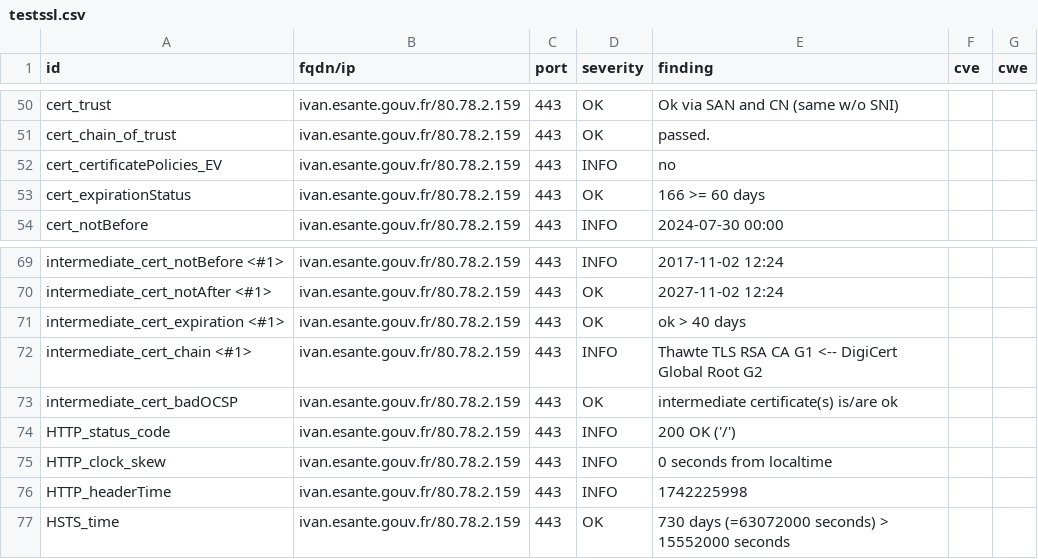
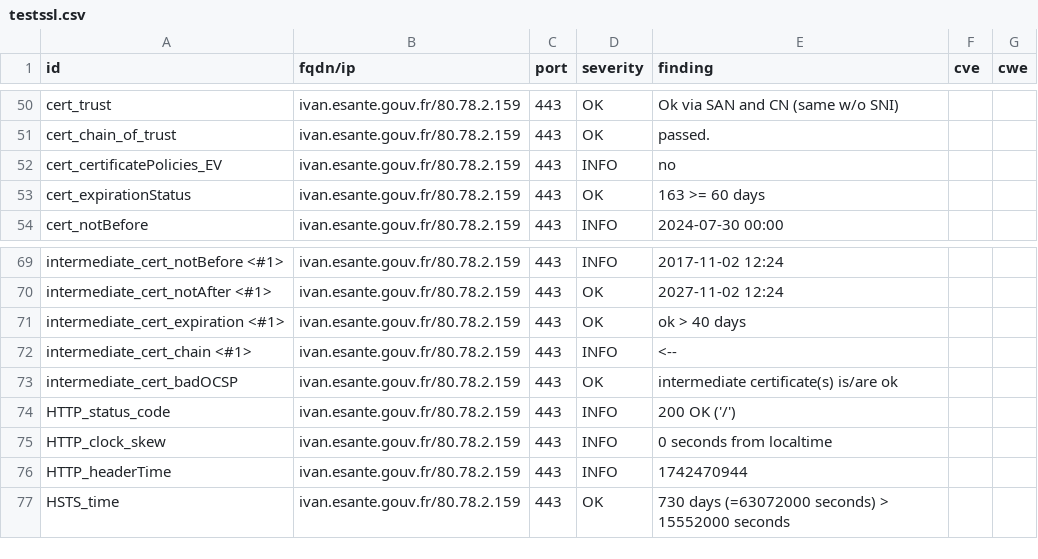
Before and after one commit to ansforge/dashlord_new, a CSV file: results/aHR0cHM6Ly9pdmFuLmVzYW50ZS5nb3V2LmZy/testssl.csv, drawn as a sheet; only a part is shown, gaps mark what is left out.

```diff
--- a/results/aHR0cHM6Ly9pdmFuLmVzYW50ZS5nb3V2LmZy/testssl.csv
+++ b/results/aHR0cHM6Ly9pdmFuLmVzYW50ZS5nb3V2LmZy/testssl.csv
@@ -52,3 +52,3 @@
 "cert_certificatePolicies_EV","ivan.esante.gouv.fr/80.78.2.159","443","INFO","no","",""
-"cert_expirationStatus","ivan.esante.gouv.fr/80.78.2.159","443","OK","166 >= 60 days","",""
+"cert_expirationStatus","ivan.esante.gouv.fr/80.78.2.159","443","OK","163 >= 60 days","",""
 "cert_notBefore","ivan.esante.gouv.fr/80.78.2.159","443","INFO","2024-07-30 00:00","",""
@@ -71,3 +71,3 @@
 "intermediate_cert_expiration <#1>","ivan.esante.gouv.fr/80.78.2.159","443","OK","ok > 40 days","",""
-"intermediate_cert_chain <#1>","ivan.esante.gouv.fr/80.78.2.159","443","INFO","Thawte TLS RSA CA G1 <-- DigiCert Global Root G2","",""
+"intermediate_cert_chain <#1>","ivan.esante.gouv.fr/80.78.2.159","443","INFO","<--","",""
 "intermediate_cert_badOCSP","ivan.esante.gouv.fr/80.78.2.159","443","OK","intermediate certificate(s) is/are ok","",""
@@ -75,3 +75,3 @@
 "HTTP_clock_skew","ivan.esante.gouv.fr/80.78.2.159","443","INFO","0 seconds from localtime","",""
-"HTTP_headerTime","ivan.esante.gouv.fr/80.78.2.159","443","INFO","1742225998","",""
+"HTTP_headerTime","ivan.esante.gouv.fr/80.78.2.159","443","INFO","1742470944","",""
 "HSTS_time","ivan.esante.gouv.fr/80.78.2.159","443","OK","730 days (=63072000 seconds) > 15552000 seconds","",""
```
Also changed, not shown: 14 other files.
